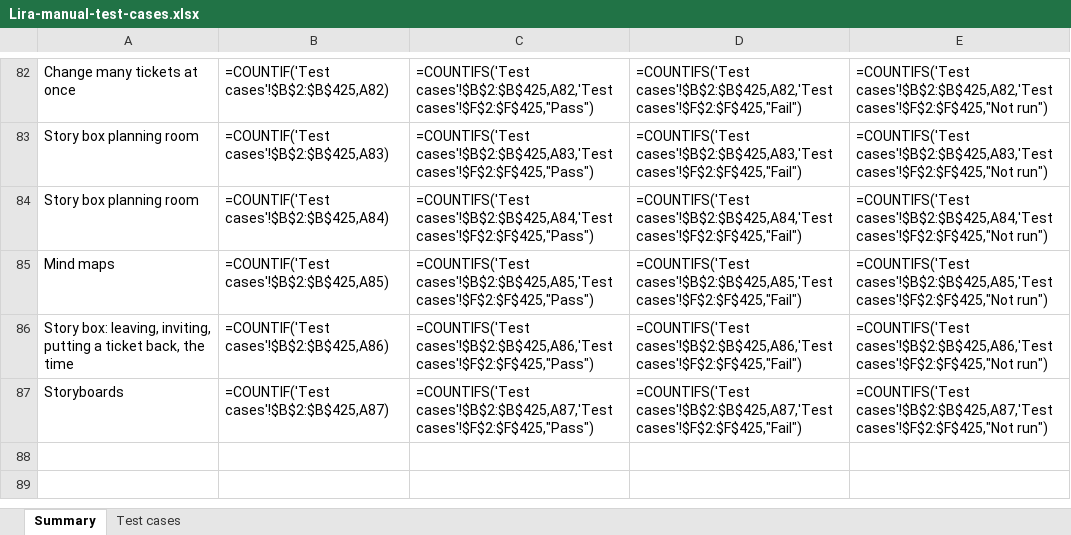
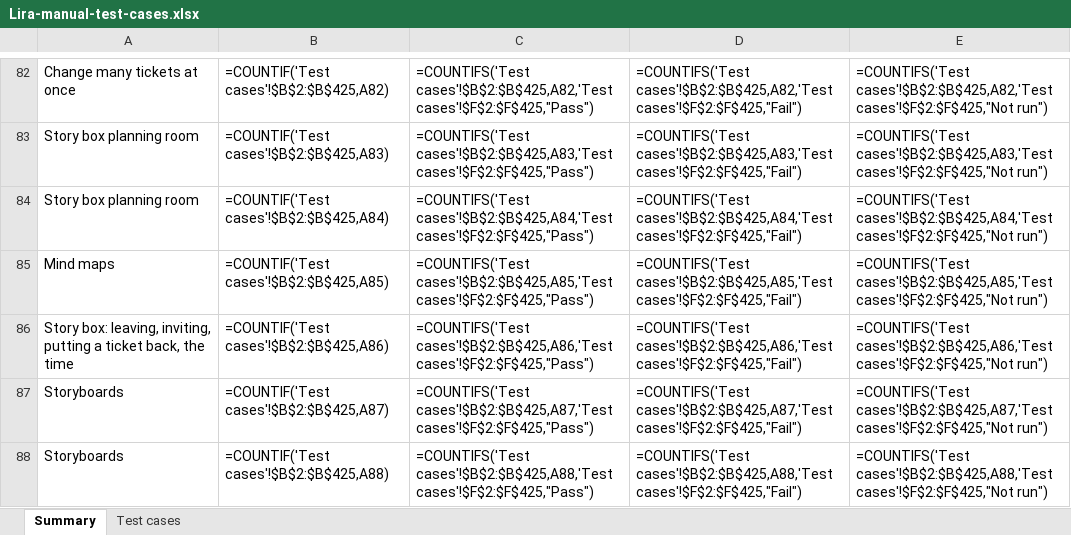
Before and after one commit to VarunTej06/Lira, an Excel workbook: docs/04-quality/Lira-manual-test-cases.xlsx, sheet Summary, drawn as a sheet; only a part is shown, gaps mark what is left out; values as stored, in another font and other column widths than the file's, no borders; formulas without a stored value are shown as written; the diff names each change by its address in the sheet, - before the commit and + after, or states it on an @@ line.

```diff
--- a/docs/04-quality/Lira-manual-test-cases.xlsx (sheet Summary)
+++ b/docs/04-quality/Lira-manual-test-cases.xlsx (sheet Summary)
+row 88: Storyboards | =COUNTIF('Test cases'!$B$2:$B$425,A88) | =COUNTIFS('Test cases'!$B$2:$B$425,A88,'Test cases'!$F$2:$F$425,"Pass") | =COUNTIFS('Test cases'!$B$2:$B$425,A88,'Test cases'!$F$2:$F$425,"Fail") | =COUNTIFS('Test cases'!$B$2:$B$425,A88,'Test cases'!$F$2:$F$425,"Not run")
```
Also changed, not shown: sheet Test cases, 30 other files.
